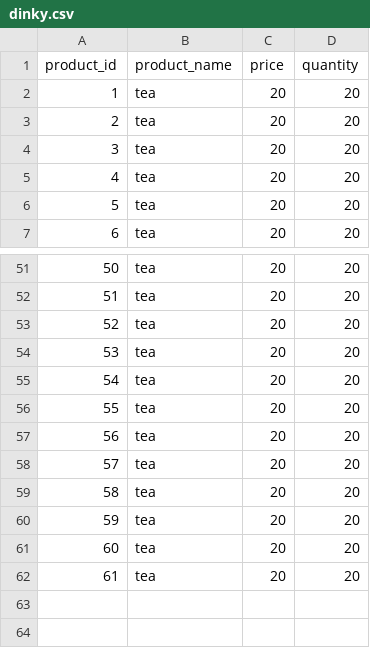
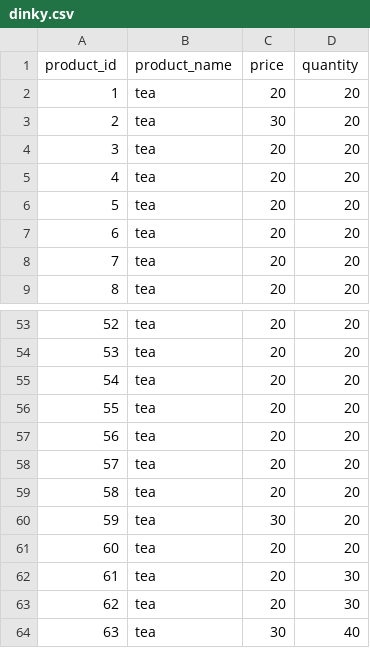
Before and after one commit to dinkynetclues27/log, a CSV file: server/src/vendors/dinky/dinky.csv, drawn as a sheet; only a part is shown, gaps mark what is left out; addresses are those after the commit; the diff names each change by its address in the sheet, - before the commit and + after, or states it on an @@ line.

```diff
--- a/server/src/vendors/dinky/dinky.csv
+++ b/server/src/vendors/dinky/dinky.csv
@@ row 62 moved to row 2: 1 @@
+row 3: 2 | tea | 30 | 20
@@ column A (product_id) renumbered between rows 4 and 64 @@
+row 60: 59 | tea | 30 | 20
-D62:D63 (quantity): 20
+D62:D63 (quantity): 30
-C64 (price): 20
+C64 (price): 30
-D64 (quantity): 20
+D64 (quantity): 40
```
Also changed, not shown: 4 other files.
